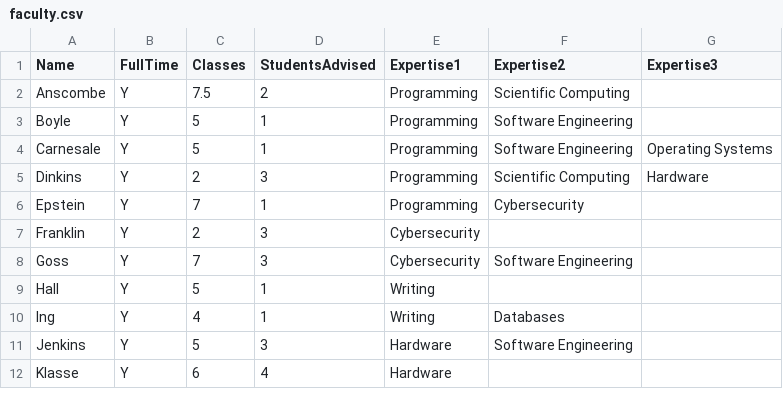
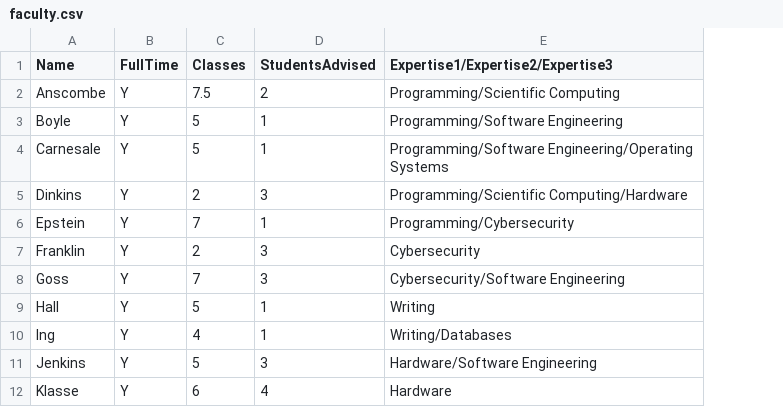
Before and after one commit to christran206/CSS458Spring2015, a CSV file: faculty.csv, drawn as a sheet; only a part is shown; removed rows and columns are numbered as before the commit, all else as after; the diff names each change by its address in the sheet, - before the commit and + after, or states it on an @@ line.

Commit message:
Changed expertise to be a list to make it easier to check for existence of specialty

```diff
--- a/faculty.csv
+++ b/faculty.csv
-column E (Expertise1), rows 2-12: Programming | Programming | Programming | Programming | Programming | Cybersecurity | Cybersecurity | Writing | Writing | Hardware | Hardware
-column F (Expertise2), rows 2-11: Scientific Computing | Software Engineering | Software Engineering | Scientific Computing | Cybersecurity |  | Software Engineering |  | Databases | Software Engineering
-column G (Expertise3), rows 4-5: Operating Systems | Hardware
+column E (Expertise1/Expertise2/Expertise3), rows 2-12: Programming/Scientific Computing | Programming/Software Engineering | Programming/Software Engineering/Operating Systems | Programming/Scientific Computing/Hardware | Programming/Cybersecurity | Cybersecurity | Cybersecurity/Software Engineering | Writing | Writing/Databases | Hardware/Software Engineering | Hardware
```
Also changed, not shown: 2 other files.
